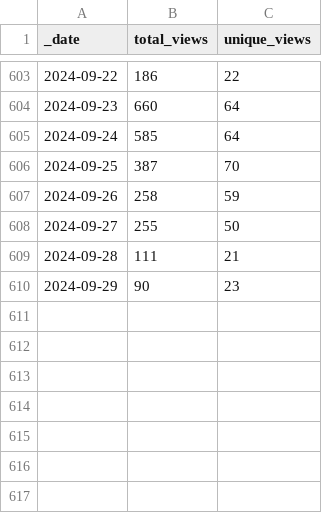
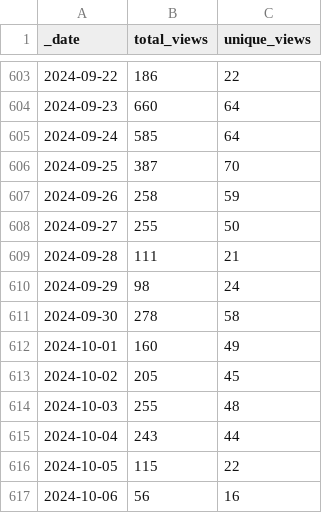
Before and after one commit to debevv/nanoMODBUS, a CSV file: traffic/views.csv, drawn as a sheet; only a part is shown, gaps mark what is left out.

Commit message:
GitHub traffic

```diff
--- a/traffic/views.csv
+++ b/traffic/views.csv
@@ -609,2 +609,9 @@ _date,total_views,unique_views
 2024-09-28,111,21
-2024-09-29,90,23
+2024-09-29,98,24
+2024-09-30,278,58
+2024-10-01,160,49
+2024-10-02,205,45
+2024-10-03,255,48
+2024-10-04,243,44
+2024-10-05,115,22
+2024-10-06,56,16
```
Also changed, not shown: traffic/clones.csv, 1 other file.
